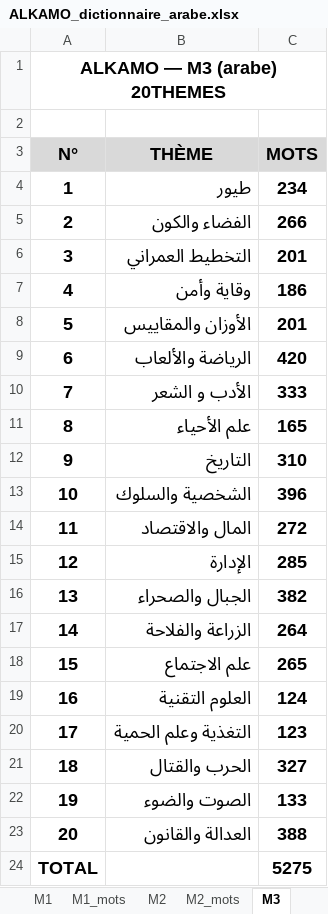
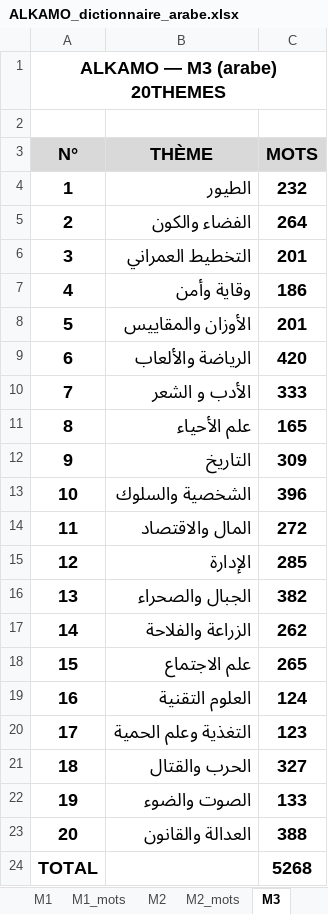
Before and after one commit to beldjehemalkma-bit/alkamo-arabe, an Excel workbook: ALKAMO_dictionnaire_arabe.xlsx, sheet M3, drawn as a sheet; values as stored, in another font and other column widths than the file's, no borders; the diff names each change by its address in the sheet, - before the commit and + after, or states it on an @@ line.

```diff
--- a/ALKAMO_dictionnaire_arabe.xlsx (sheet M3)
+++ b/ALKAMO_dictionnaire_arabe.xlsx (sheet M3)
-B4 (THÈME): طيور
+B4 (THÈME): الطيور
-C4 (MOTS): 234
+C4 (MOTS): 232
-C5 (MOTS): 266
+C5 (MOTS): 264
-C12 (MOTS): 310
+C12 (MOTS): 309
-C17 (MOTS): 264
+C17 (MOTS): 262
-C24 (MOTS): 5275
+C24 (MOTS): 5268
```
Also changed, not shown: sheet M1_mots, sheet M2_mots, sheet M3_mots, sheet M4_mots, sheet M5_mots, sheet M1, 4 more sheets, other sheet tabs.
